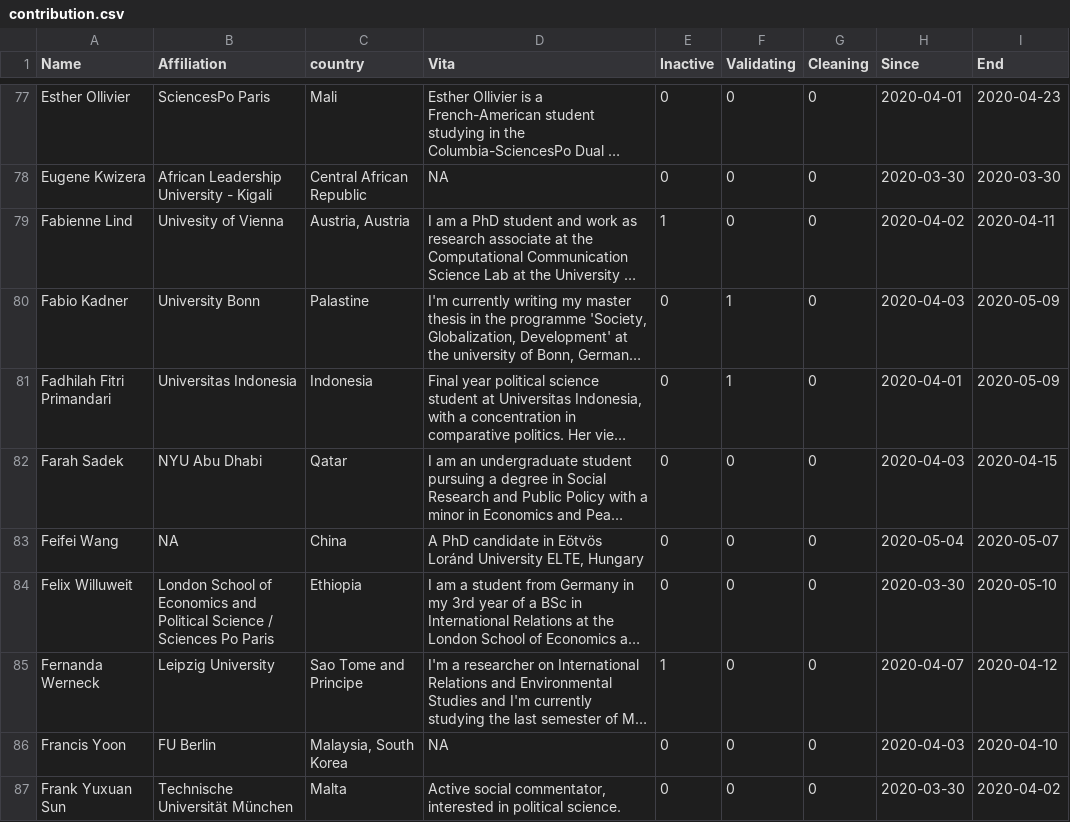
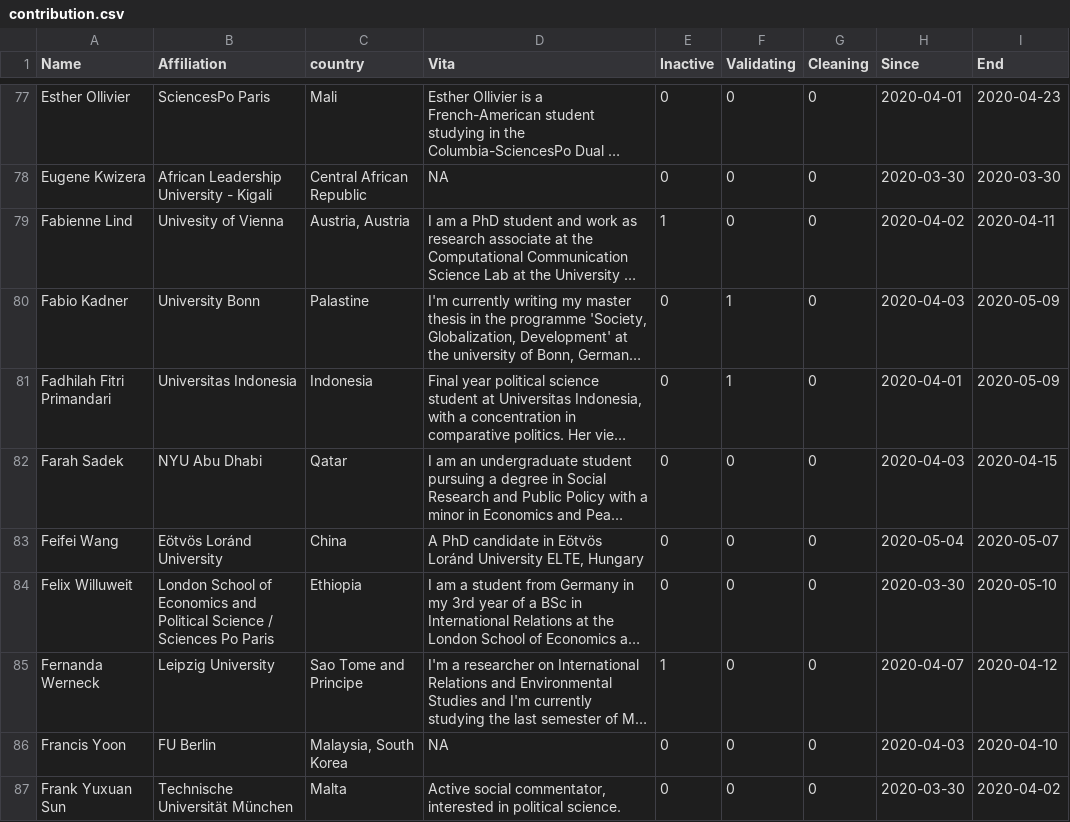
Before and after one commit to LuMesserschmidt/CoronaNet, a CSV file: data/people/contribution.csv, drawn as a sheet; only a part is shown, gaps mark what is left out; long unchanged cells end in …; the diff covers the shown part only; the diff names each change by its address in the sheet, - before the commit and + after, or states it on an @@ line.

```diff
--- a/data/people/contribution.csv
+++ b/data/people/contribution.csv
-B83 (Affiliation): NA
+B83 (Affiliation): Eötvös Loránd University
```
Also changed, not shown: 2 added rows and 7 edited cells elsewhere in this file, 5 other files.
